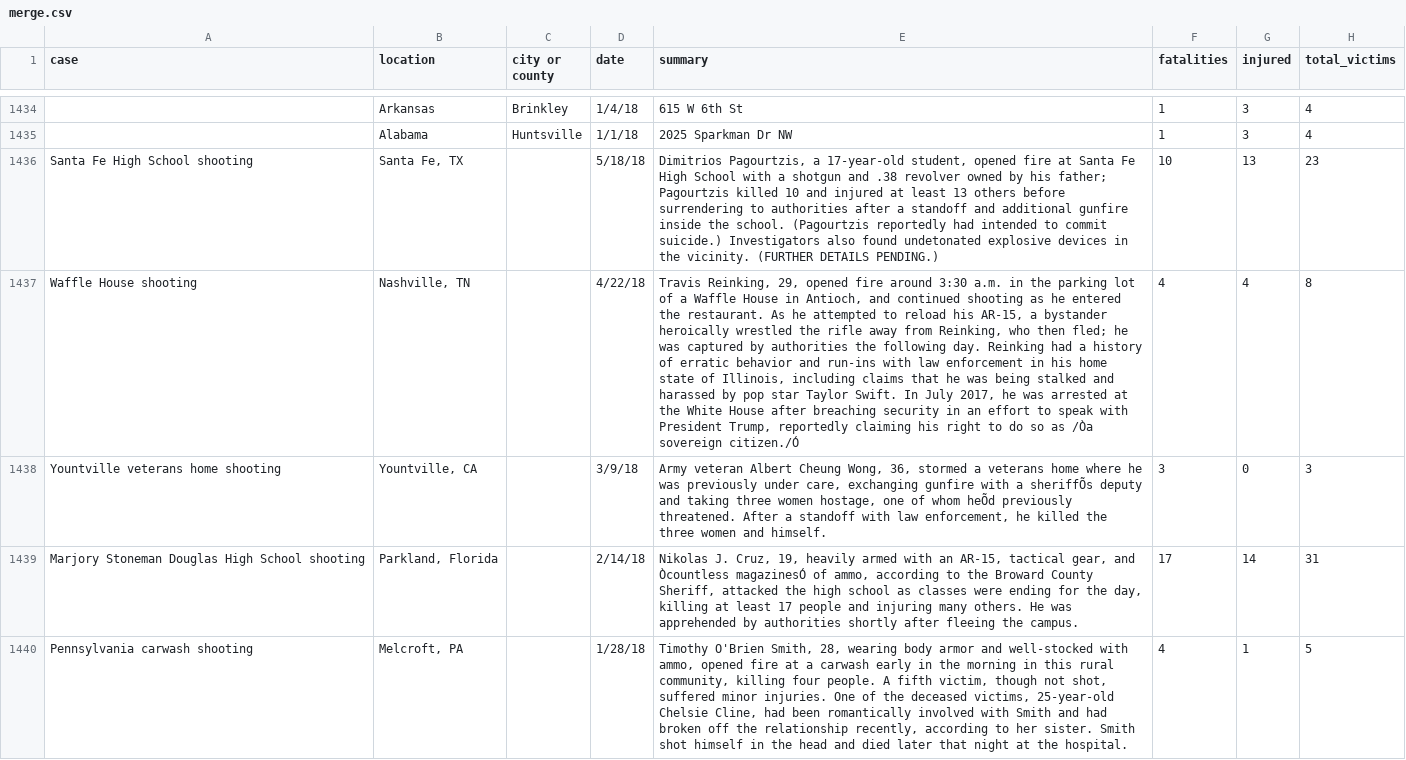
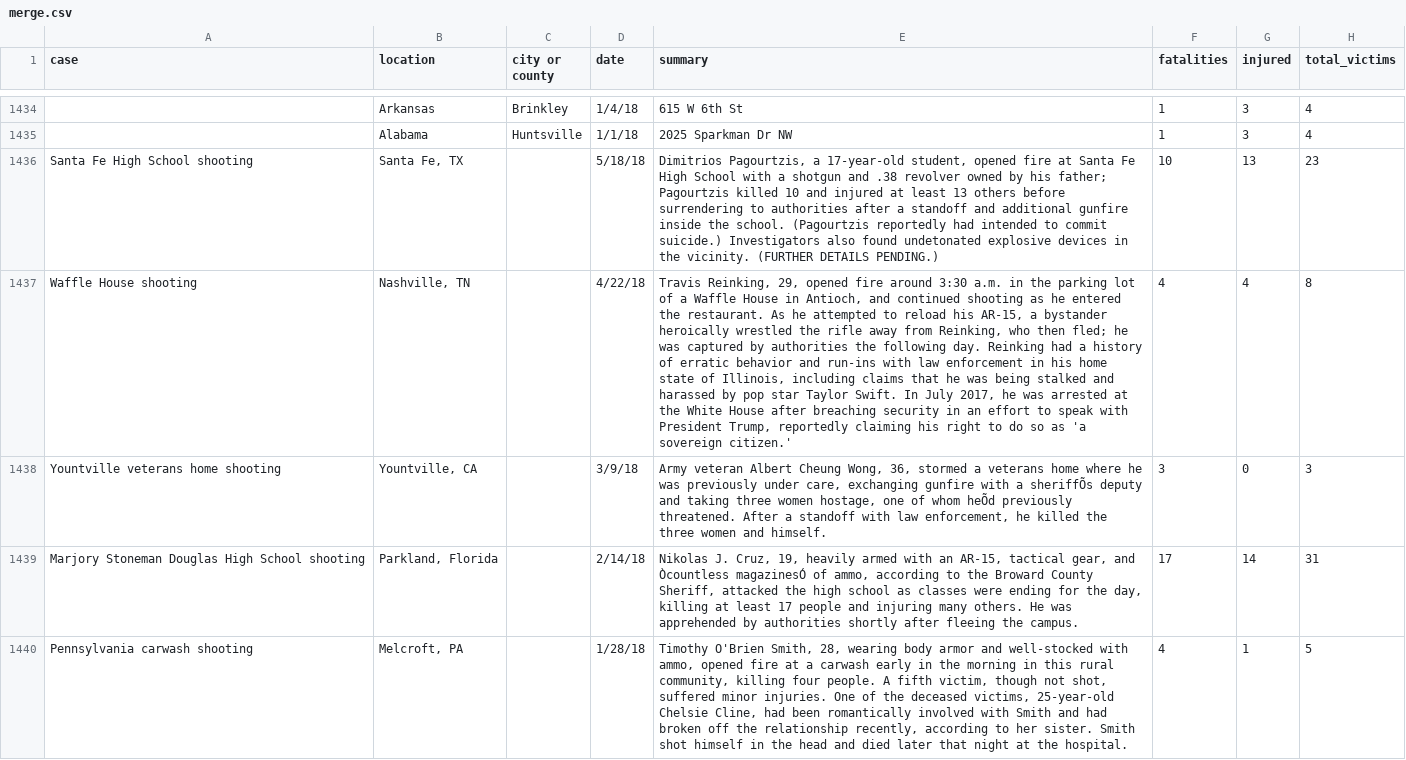
Before and after one commit to liamzhang40/nothing_political, a CSV file: csv/merge.csv, drawn as a sheet; only a part is shown, gaps mark what is left out; the diff names each change by its address in the sheet, - before the commit and + after, or states it on an @@ line.

Commit message:
attempt to fix the diamond question showing up upon commit

```diff
--- a/csv/merge.csv
+++ b/csv/merge.csv
-E1437 (summary): …so as /Òa sovereign citizen./Ó
+E1437 (summary): …so as 'a sovereign citizen.'
```
